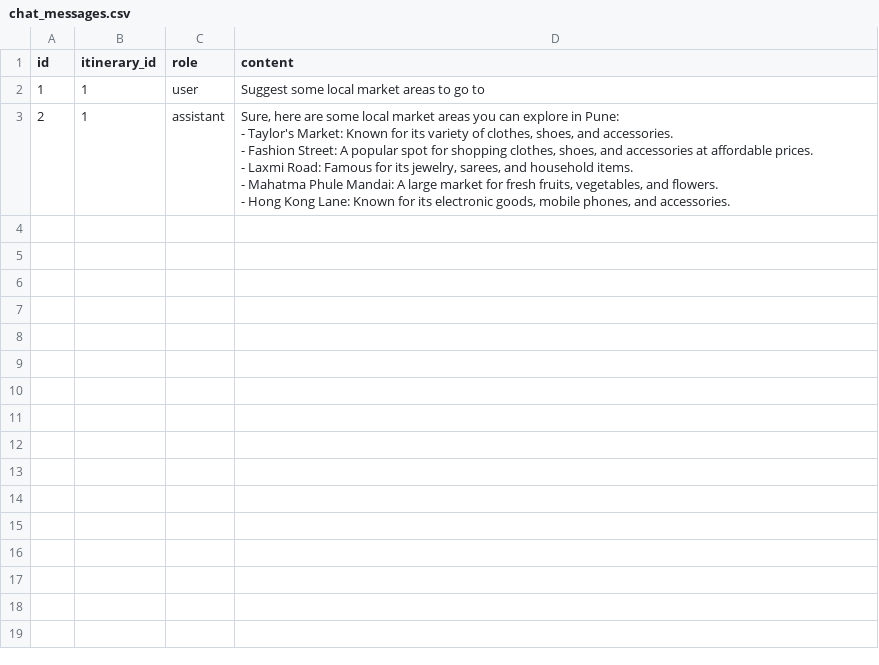
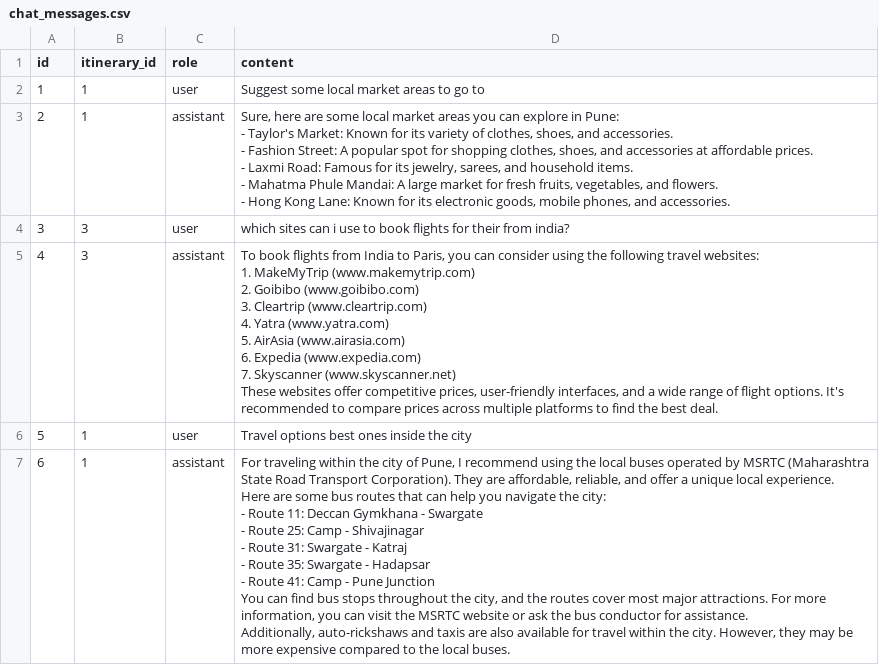
Before and after one commit to VaishnaviA13/Travel-Chatbot, a CSV file: chat_messages.csv, drawn as a sheet; ↵ is a line break in a cell; the diff names each change by its address in the sheet, - before the commit and + after, or states it on an @@ line.

```diff
--- a/chat_messages.csv
+++ b/chat_messages.csv
+row 4: 3 | 3 | user | which sites can i use to book flights for their from india?
+row 5: 4 | 3 | assistant | To book flights from India to Paris, you can consider using the following travel websites: ↵ 1. MakeMyTrip (www.makemytrip.com) ↵ 2. Goibibo (www.goibibo.com) ↵ 3. Cleartrip (www.cleartrip.com) ↵ 4. Yatra (www.yatra.com) ↵ 5. AirAsia (www.airasia.com) ↵ 6. Expedia (www.expedia.com) ↵ 7. Skyscanner (www.skyscanner.net) ↵ These websites offer competitive prices, user-friendly interfaces, and a wide range of flight options. It's recommended to compare prices across multiple platforms to find the best deal.
+row 6: 5 | 1 | user | Travel options best ones inside the city
+row 7: 6 | 1 | assistant | For traveling within the city of Pune, I recommend using the local buses operated by MSRTC (Maharashtra State Road Transport Corporation). They are affordable, reliable, and offer a unique local experience. ↵ Here are some bus routes that can help you navigate the city: ↵ - Route 11: Deccan Gymkhana - Swargate ↵ - Route 25: Camp - Shivajinagar ↵ - Route 31: Swargate - Katraj ↵ - Route 35: Swargate - Hadapsar ↵ - Route 41: Camp - Pune Junction ↵ You can find bus stops throughout the city, and the routes cover most major attractions. For more information, you can visit the MSRTC website or ask the bus conductor for assistance. ↵ Additionally, auto-rickshaws and taxis are also available for travel within the city. However, they may be more expensive compared to the local buses.
```
Also changed, not shown: itineraries.csv, 3 other files.
